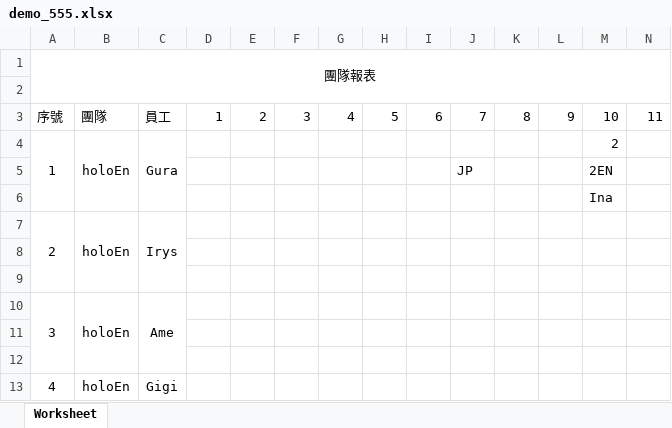
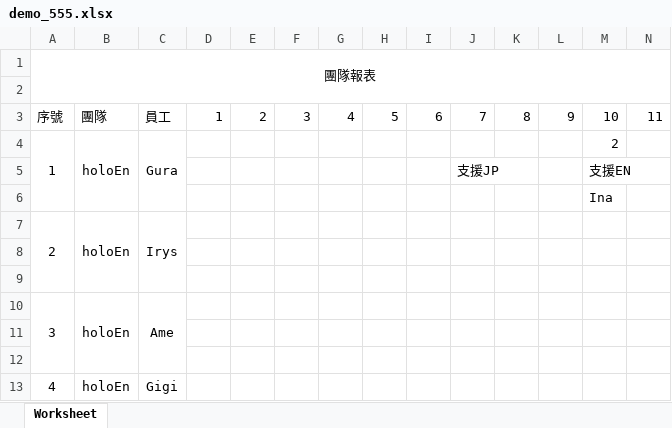
Before and after one commit to Mu395179/PHPExcel, an Excel workbook: phpexcel_test/demo_555.xlsx, sheet Worksheet, drawn as a sheet; only a part is shown; values as stored, in another font and other column widths than the file's, no borders; removed rows and columns are numbered as before the commit, all else as after; rows hold the shown columns only; the diff names each change by its address in the sheet, - before the commit and + after, or states it on an @@ line.

```diff
--- a/phpexcel_test/demo_555.xlsx (sheet Worksheet)
+++ b/phpexcel_test/demo_555.xlsx (sheet Worksheet)
-row 5:  |  |  |  |  |  |  |  |  | JP |  |  | 2EN
+row 5:  |  |  |  |  |  |  |  |  | 支援JP |  |  | 支援EN
```
Also changed, not shown: 1 other file.
